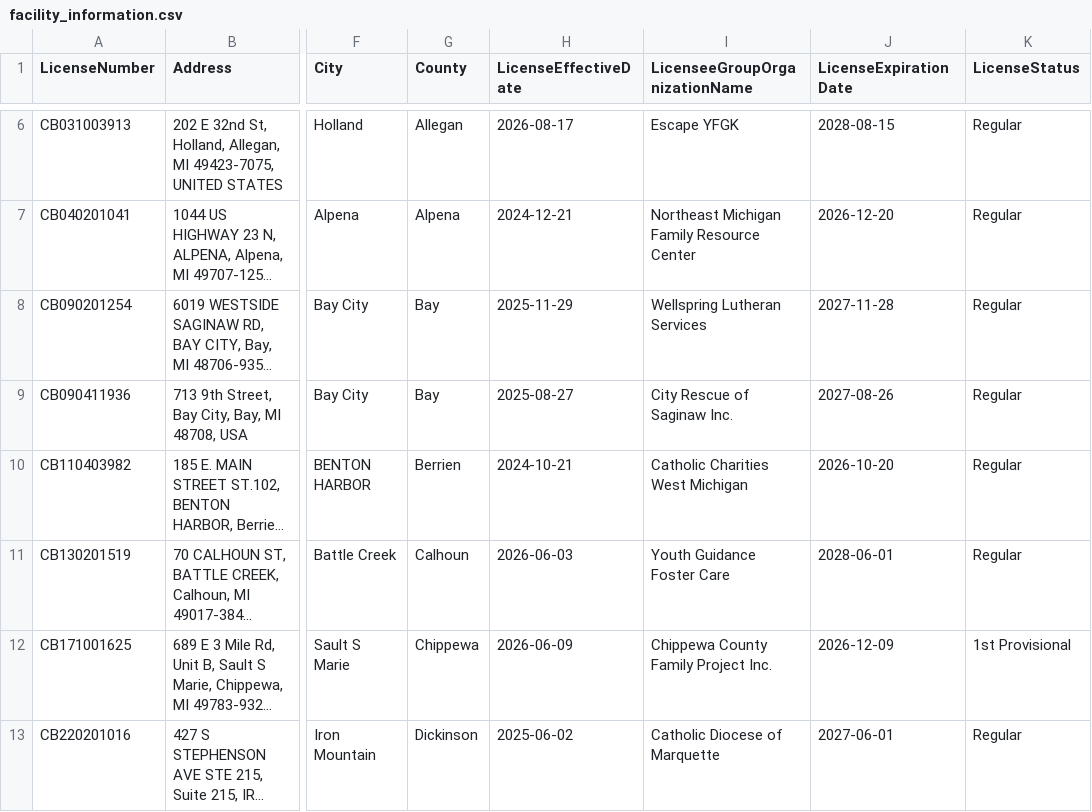
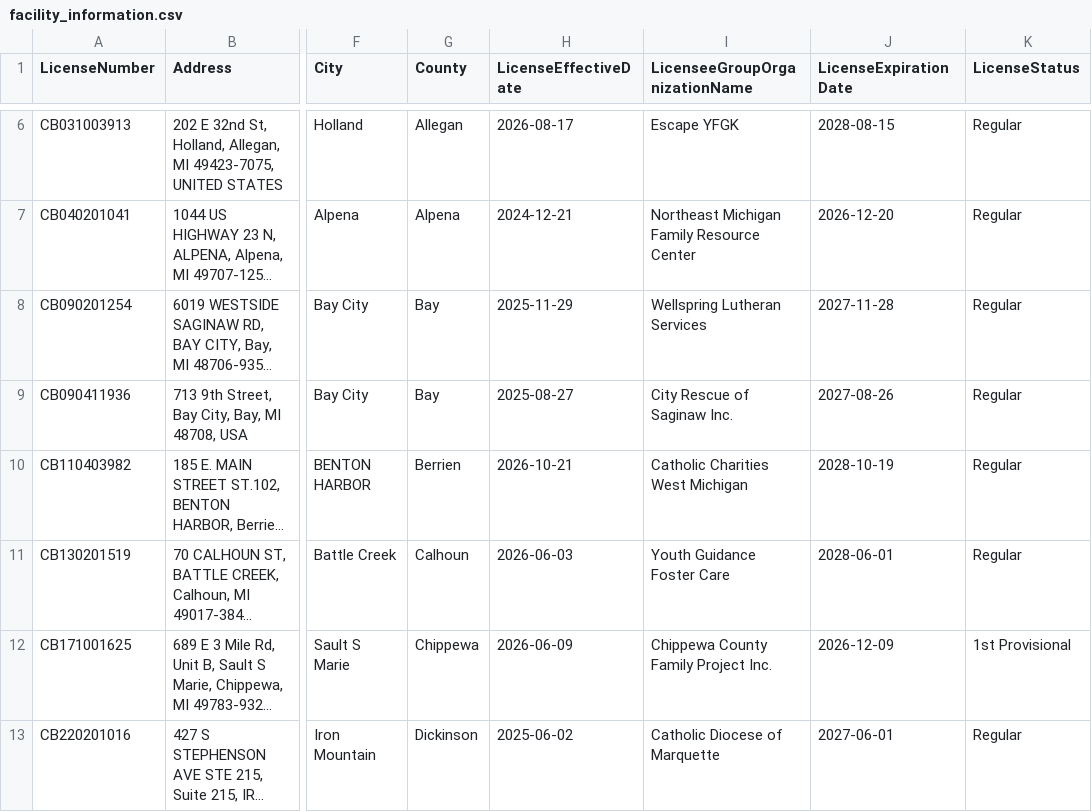
Before and after one commit to statcom-um/MCYJ-Datapipeline, a CSV file: ingestion/data/facility_information.csv, drawn as a sheet; only a part is shown, gaps mark what is left out; long unchanged cells end in …; the diff covers the shown part only; the diff names each change by its address in the sheet, - before the commit and + after, or states it on an @@ line.

```diff
--- a/ingestion/data/facility_information.csv
+++ b/ingestion/data/facility_information.csv
-H10 (LicenseEffectiveDate): 2024-10-21
+H10 (LicenseEffectiveDate): 2026-10-21
-J10 (LicenseExpirationDate): 2026-10-20
+J10 (LicenseExpirationDate): 2028-10-19
```
Also changed, not shown: 13 edited cells elsewhere in this file, 3 other files.
